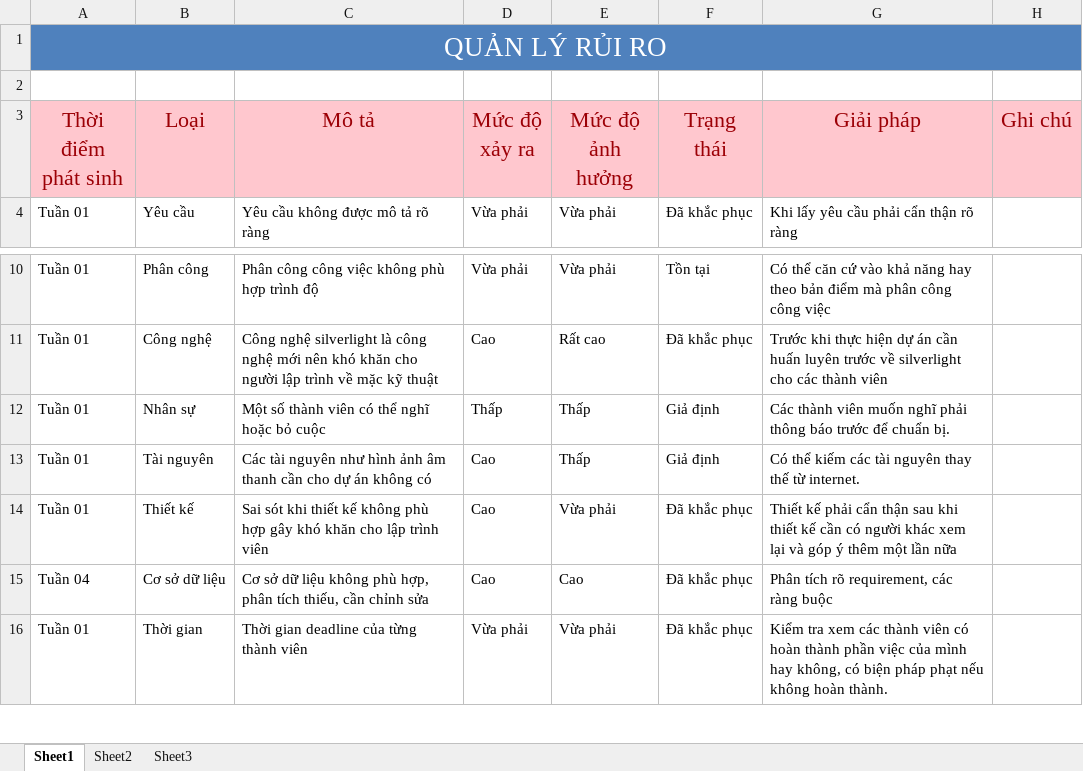
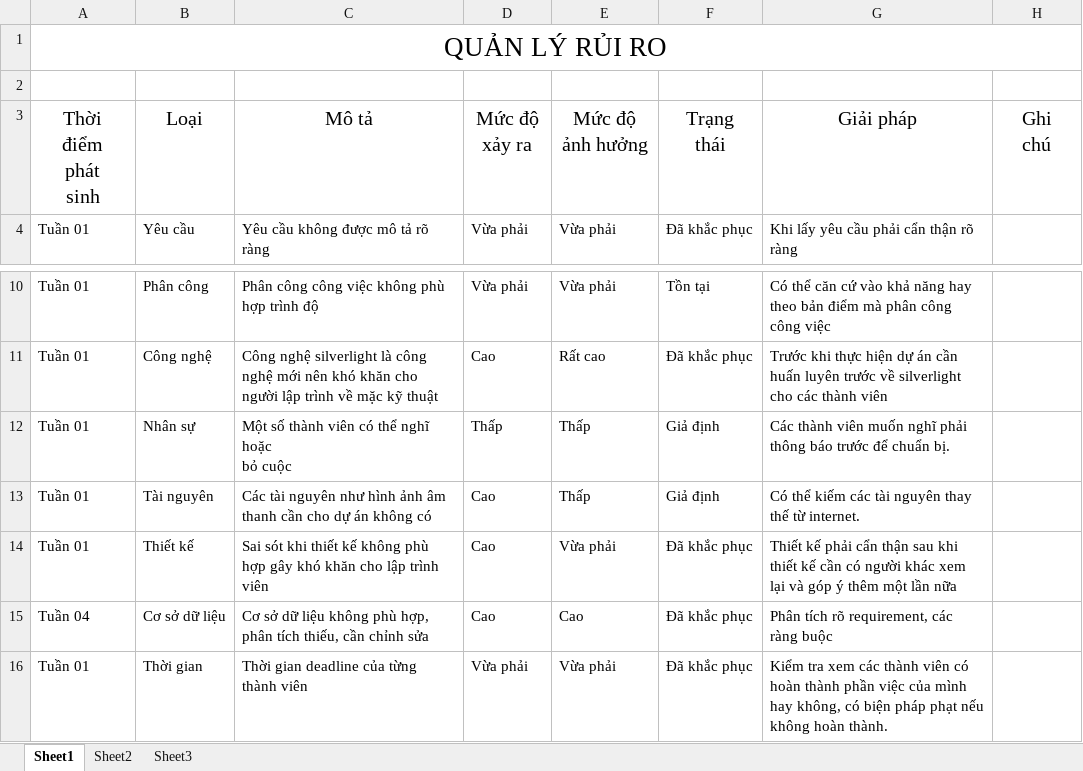
Before and after one commit to mylgoehy/qlqtpmav10, an Excel workbook: ProjectDocuments/FinalDoc/03. Release Plan (Estimation, Schedule, Risk List)/RiskList.xlsx, sheet Sheet1, drawn as a sheet; only a part is shown, gaps mark what is left out; values as stored, in another font and other column widths than the file's, no borders; ↵ is a line break in a cell; the diff names each change by its address in the sheet, - before the commit and + after, or states it on an @@ line.

```diff
--- a/ProjectDocuments/FinalDoc/03. Release Plan (Estimation, Schedule, Risk List)/RiskList.xlsx (sheet Sheet1)
+++ b/ProjectDocuments/FinalDoc/03. Release Plan (Estimation, Schedule, Risk List)/RiskList.xlsx (sheet Sheet1)
-A1:H1 fill: #4F81BD
+A1:H1 fill: none
-A1 text colour: #FFFFFF
+A1 text colour: black
-A3: Thời điểm ↵ phát sinh
+A3: Thời ↵ điểm ↵ phát ↵ sinh
@@ A3:H3 fill: #FFC7CE → none, text colour: #9C0006 → black, text size: smaller @@
-F3: Trạng thái
+F3: Trạng ↵ thái
-H3: Ghi chú
+H3: Ghi ↵ chú
-C12: Một số thành viên có thể nghĩ hoặc bỏ cuộc
+C12: Một số thành viên có thể nghĩ hoặc ↵ bỏ cuộc
-C15: …chỉnh sửa
+C15: …chỉnh sửa
```
Also changed, not shown: ProjectDocuments/Nhom11/PhanCongThanhVienNhom11.xlsx, ProjectDocuments/Nhom12/PhanCongThanhVienNhom12.xlsx.
